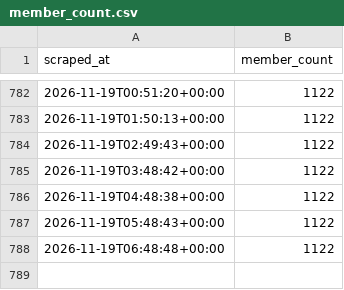
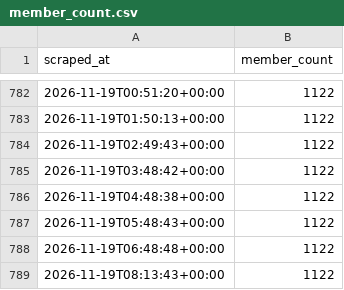
Before and after one commit to 40SAR-Data-Team/BdeAnnivVirtChallenge, a CSV file: backend/members/member_count.csv, drawn as a sheet; only a part is shown, gaps mark what is left out.

```diff
--- a/backend/members/member_count.csv
+++ b/backend/members/member_count.csv
@@ -788 +788,2 @@ scraped_at,member_count
 2026-11-19T06:48:48+00:00,1122
+2026-11-19T08:13:43+00:00,1122
```
Also changed, not shown: backend/statistics/statistics.csv, 2 other files.
